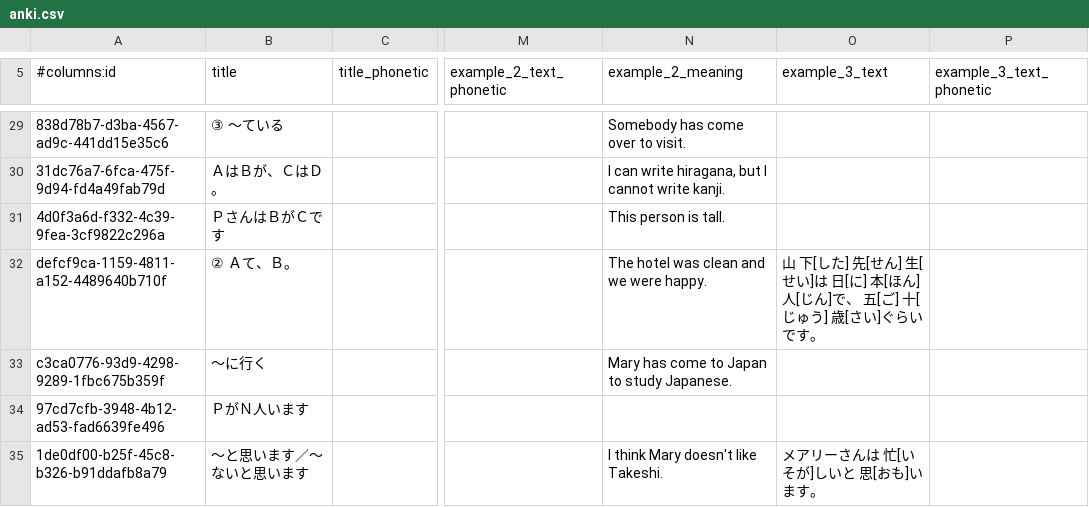
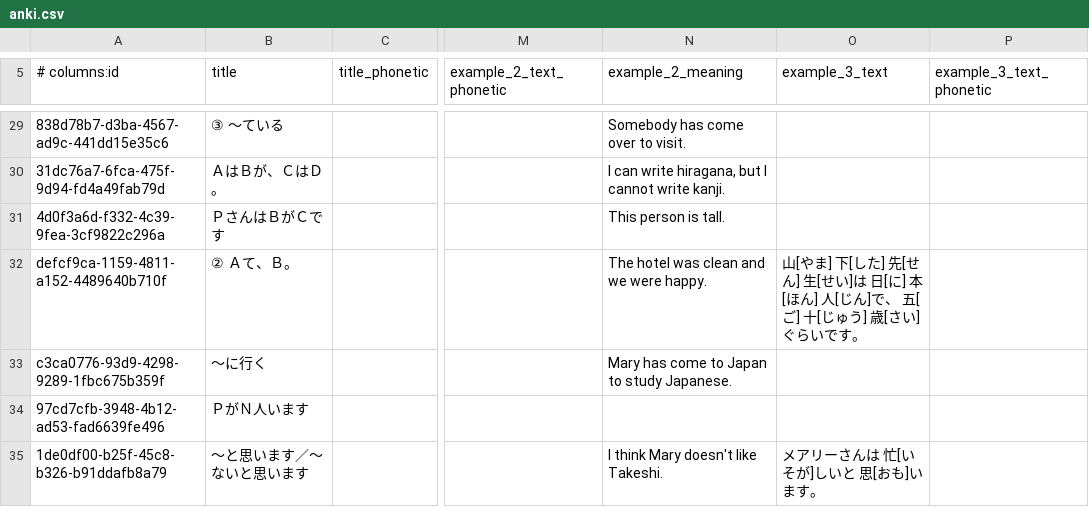
Before and after one commit to paploo/goi, a CSV file: files/grammar/anki.csv, drawn as a sheet; only a part is shown, gaps mark what is left out; the diff covers the shown part only; the diff names each change by its address in the sheet, - before the commit and + after, or states it on an @@ line.

```diff
--- a/files/grammar/anki.csv
+++ b/files/grammar/anki.csv
-A5: #columns:id
+A5: # columns:id
-O32 (example_3_text): 山 下[した…
+O32 (example_3_text): 山[やま] 下[した…
```
Also changed, not shown: 6 edited cells elsewhere in this file, 19 other files.
